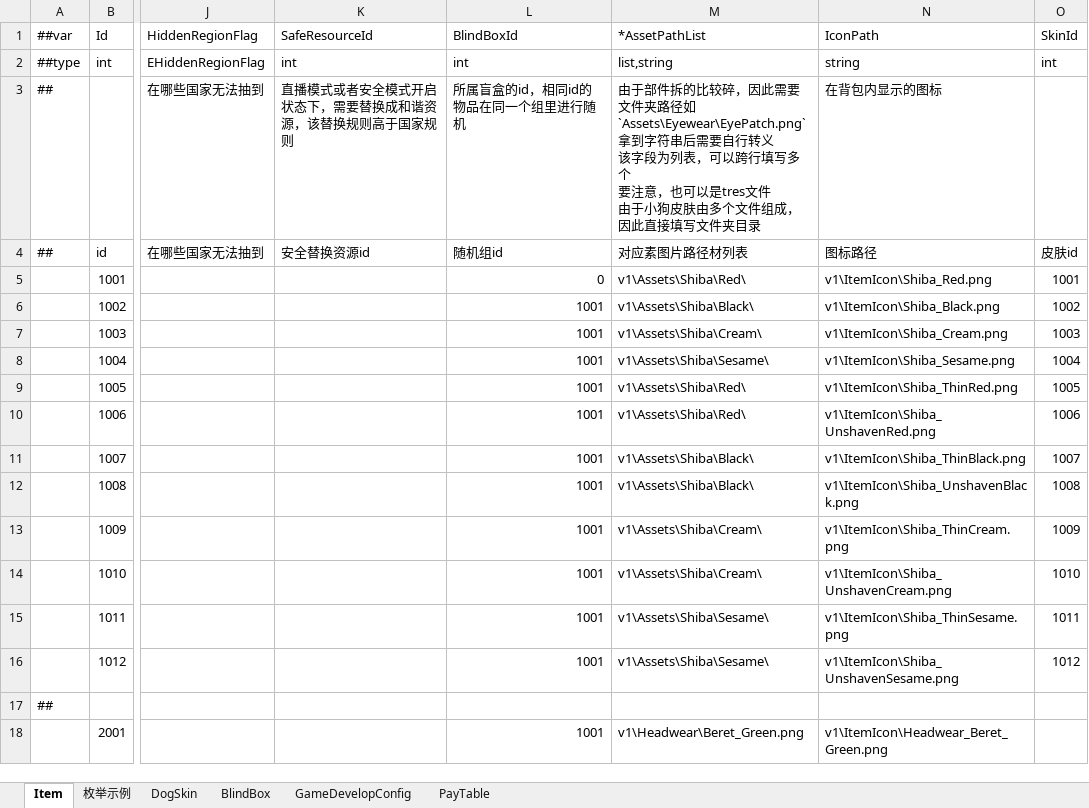
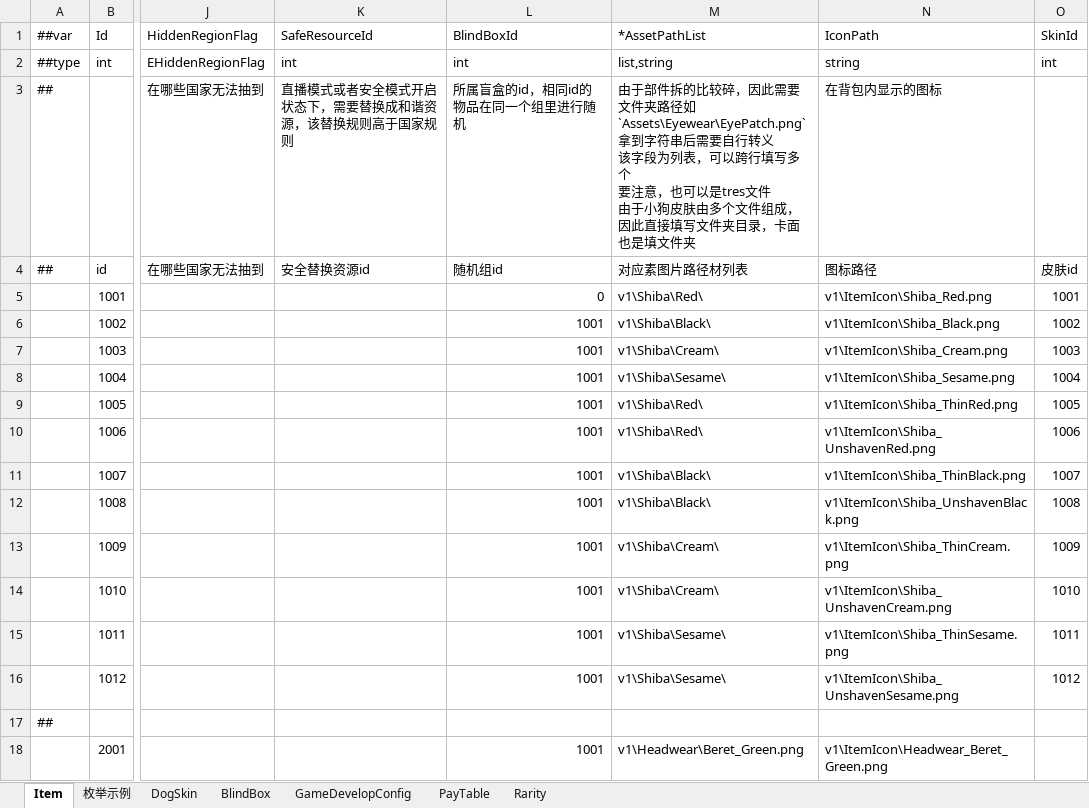
Before and after one commit to SeananTQ/lucky-dog-pub-2026, an Excel workbook: luban-excels/xlsx/Main - 副本.xlsx, sheet Item, drawn as a sheet; only a part is shown, gaps mark what is left out; values as stored, in another font and other column widths than the file's, no borders; the diff covers the shown part only; the diff names each change by its address in the sheet, - before the commit and + after, or states it on an @@ line.

```diff
--- a/luban-excels/xlsx/Main - 副本.xlsx (sheet Item)
+++ b/luban-excels/xlsx/Main - 副本.xlsx (sheet Item)
+sheet tab: Rarity
-M3 (*AssetPathList): …件夹目录
+M3 (*AssetPathList): …件夹目录，卡面也是填文件夹
-M5 (*AssetPathList): v1\Assets\Shiba\Red\
+M5 (*AssetPathList): v1\Shiba\Red\
-M6 (*AssetPathList): v1\Assets\Shiba\Black\
+M6 (*AssetPathList): v1\Shiba\Black\
-M7 (*AssetPathList): v1\Assets\Shiba\Cream\
+M7 (*AssetPathList): v1\Shiba\Cream\
-M8 (*AssetPathList): v1\Assets\Shiba\Sesame\
+M8 (*AssetPathList): v1\Shiba\Sesame\
-M9:M10 (*AssetPathList): v1\Assets\Shiba\Red\
+M9:M10 (*AssetPathList): v1\Shiba\Red\
-M11:M12 (*AssetPathList): v1\Assets\Shiba\Black\
+M11:M12 (*AssetPathList): v1\Shiba\Black\
-M13:M14 (*AssetPathList): v1\Assets\Shiba\Cream\
+M13:M14 (*AssetPathList): v1\Shiba\Cream\
-M15:M16 (*AssetPathList): v1\Assets\Shiba\Sesame\
+M15:M16 (*AssetPathList): v1\Shiba\Sesame\
```
Also changed, not shown: 12 edited cells elsewhere in this sheet, luban-excels/xlsx/Main.xlsx, 6 other files.
